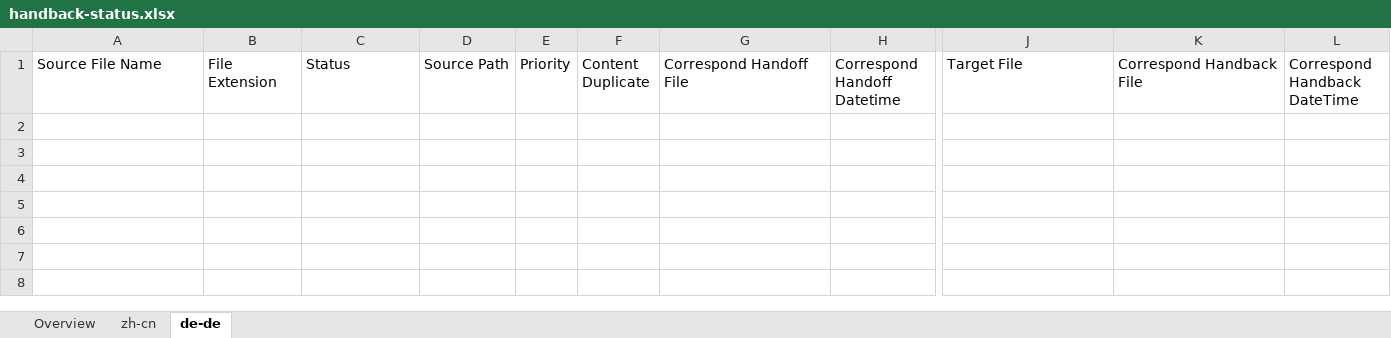
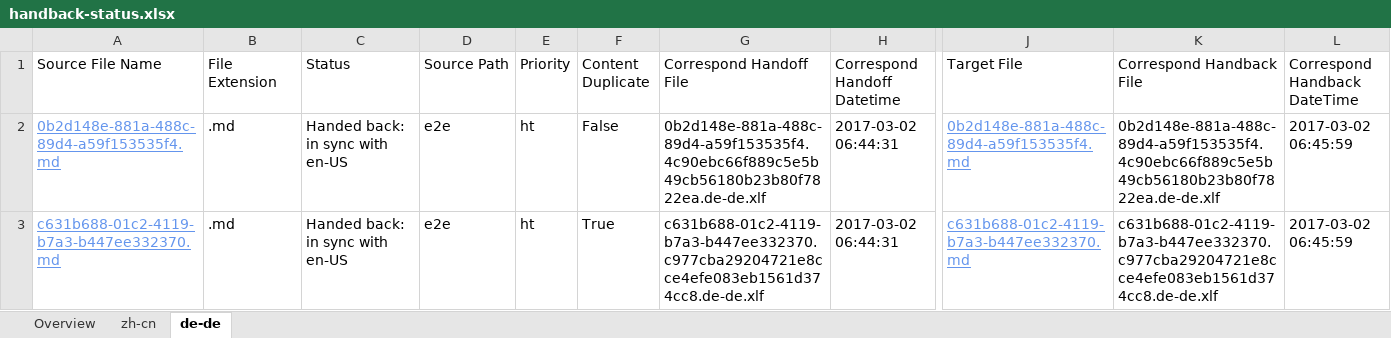
Before and after one commit to OpenLocalizationTestOrg/ol-test4-handback, an Excel workbook: ol-handback/OpenLocalizationTestOrg/ol-test4/xinjiang/handback-status.xlsx, sheet de-de, drawn as a sheet; only a part is shown, gaps mark what is left out; values as stored, in another font and other column widths than the file's, no borders; table styles not drawn; rows hold the shown columns only; the diff names each change by its address in the sheet, - before the commit and + after, or states it on an @@ line.

Commit message:
Generate Report for Handback

```diff
--- a/ol-handback/OpenLocalizationTestOrg/ol-test4/xinjiang/handback-status.xlsx (sheet de-de)
+++ b/ol-handback/OpenLocalizationTestOrg/ol-test4/xinjiang/handback-status.xlsx (sheet de-de)
+row 2: 0b2d148e-881a-488c-89d4-a59f153535f4.md | .md | Handed back: in sync with en-US | e2e | ht | False | 0b2d148e-881a-488c-89d4-a59f153535f4.4c90ebc66f889c5e5b49cb56180b23b80f7822ea.de-de.xlf | 2017-03-02 06:44:31 | 0b2d148e-881a-488c-89d4-a59f153535f4.md | 0b2d148e-881a-488c-89d4-a59f153535f4.4c90ebc66f889c5e5b49cb56180b23b80f7822ea.de-de.xlf | 2017-03-02 06:45:59
+row 3: c631b688-01c2-4119-b7a3-b447ee332370.md | .md | Handed back: in sync with en-US | e2e | ht | True | c631b688-01c2-4119-b7a3-b447ee332370.c977cba29204721e8cce4efe083eb1561d374cc8.de-de.xlf | 2017-03-02 06:44:31 | c631b688-01c2-4119-b7a3-b447ee332370.md | c631b688-01c2-4119-b7a3-b447ee332370.c977cba29204721e8cce4efe083eb1561d374cc8.de-de.xlf | 2017-03-02 06:45:59
```
Also changed, not shown: sheet Overview, sheet zh-cn, ol-handback/OpenLocalizationTestOrg/ol-test4/xinjiang/localization-status.xlsx.
